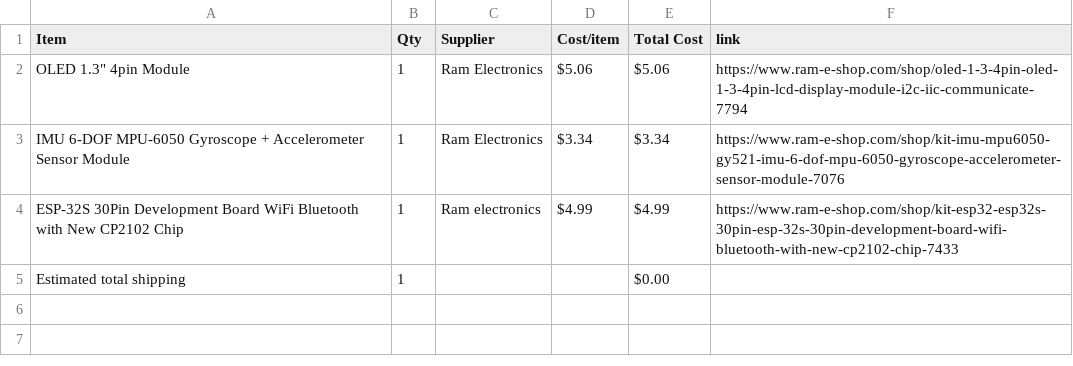
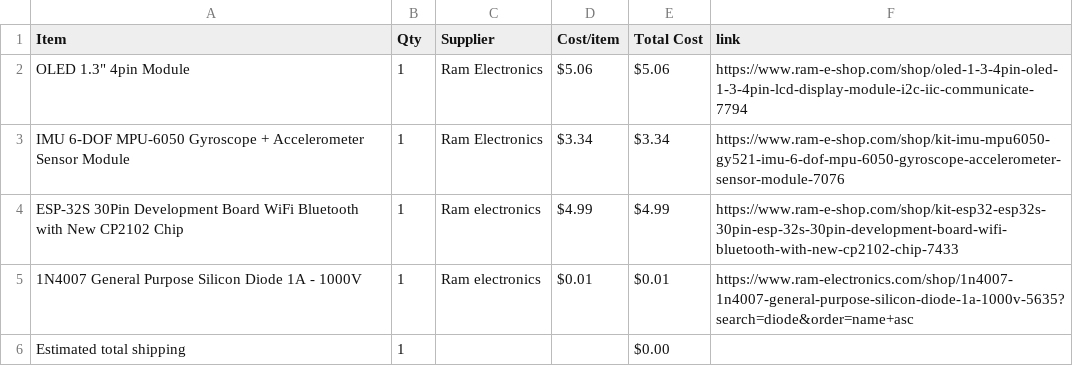
Before and after one commit to mohamedtaherno22-cmyk/Hack-Club-Projects, a CSV file: BOM.csv, drawn as a sheet; the diff names each change by its address in the sheet, - before the commit and + after, or states it on an @@ line.

Commit message:
Sync Super Starbie. from Half Life

```diff
--- a/BOM.csv
+++ b/BOM.csv
+row 5: 1N4007 General Purpose Silicon Diode 1A - 1000V | 1 | Ram electronics | $0.01 | $0.01 | https://www.ram-electronics.com/shop/1n4007-1n4007-general-purpose-silicon-diode-1a-1000v-5635?search=diode&order=name+asc
```
